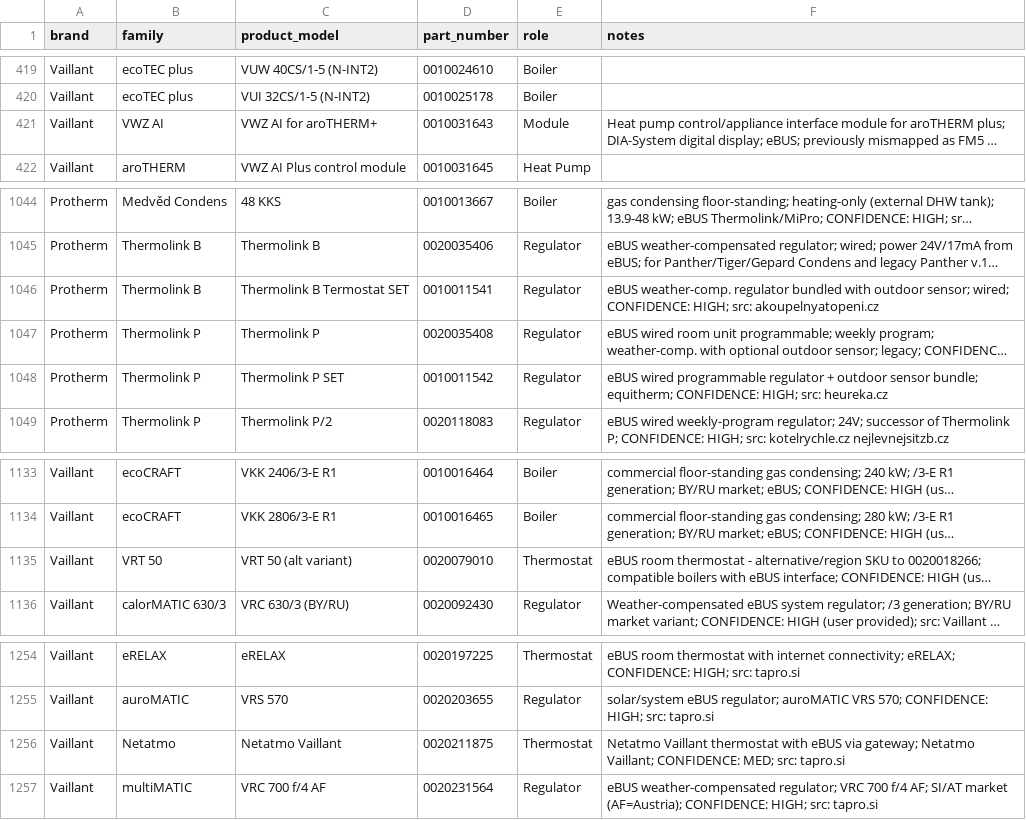
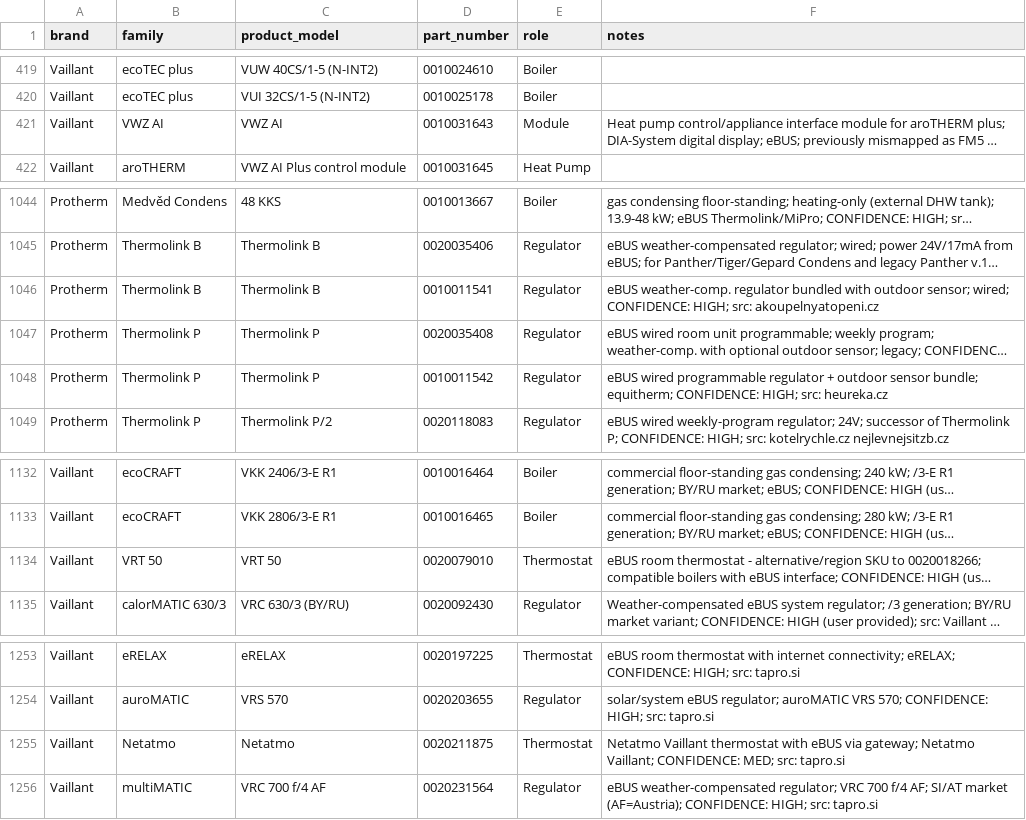
Before and after one commit to Project-Helianthus/helianthus-ebusreg, a CSV file: vaillant/productids/product_ids.csv, drawn as a sheet; only a part is shown, gaps mark what is left out; long unchanged cells end in …; addresses are those after the commit; the diff covers the shown part only; the diff names each change by its address in the sheet, - before the commit and + after, or states it on an @@ line.

```diff
--- a/vaillant/productids/product_ids.csv
+++ b/vaillant/productids/product_ids.csv
-C421 (product_model): VWZ AI for aroTHERM+
+C421 (product_model): VWZ AI
-C1046 (product_model): Thermolink B Termostat SET
+C1046 (product_model): Thermolink B
-C1048 (product_model): Thermolink P SET
+C1048 (product_model): Thermolink P
-C1134 (product_model): VRT 50 (alt variant)
+C1134 (product_model): VRT 50
-C1255 (product_model): Netatmo Vaillant
+C1255 (product_model): Netatmo
```
Also changed, not shown: 1 removed row and 11 edited cells elsewhere in this file.
